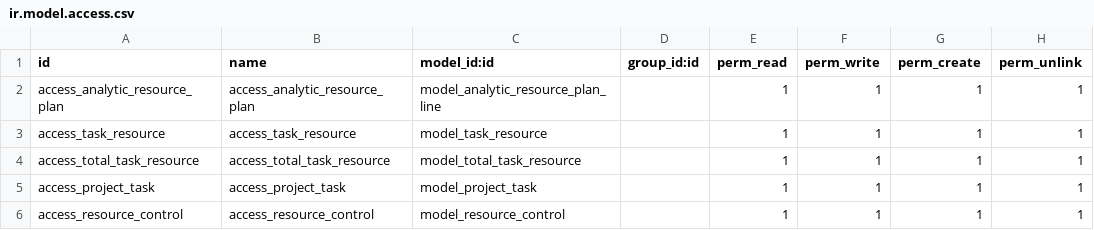
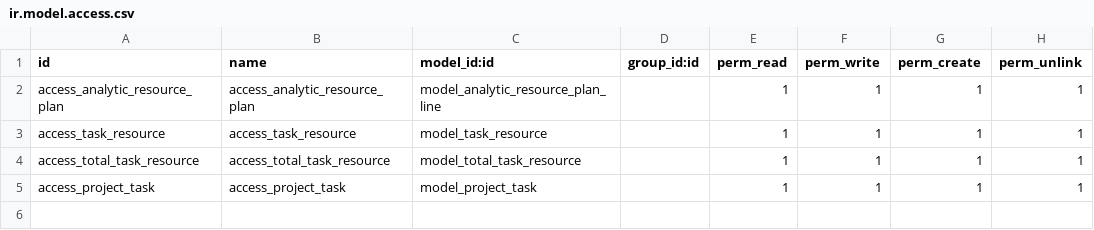
Before and after one commit to Jarsa/projectwb, a CSV file: task_resource/security/ir.model.access.csv, drawn as a sheet.

Commit message:
[ADD][module] New module was created, the name of the module is task_resource_control and controls the aditive and deductively method

```diff
--- a/task_resource/security/ir.model.access.csv
+++ b/task_resource/security/ir.model.access.csv
@@ -5,2 +5 @@ access_total_task_resource,access_total_task_resource,model_total_task_resource,
 access_project_task,access_project_task,model_project_task,,1,1,1,1
-access_resource_control,access_resource_control,model_resource_control,,1,1,1,1
```
Also changed, not shown: 9 other files.
